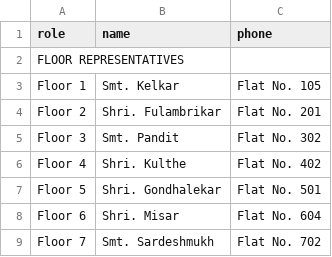
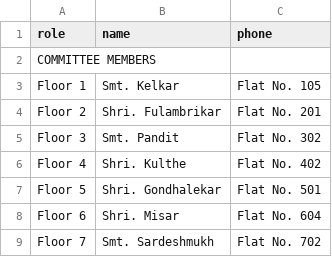
Before and after one commit to vivekkulthe/Parshwa, a CSV file: office_bearers.csv, drawn as a sheet.

Commit message:
Update office_bearers.csv to include committee members

```diff
--- a/office_bearers.csv
+++ b/office_bearers.csv
@@ -1,3 +1,3 @@
 role,name,phone
-FLOOR REPRESENTATIVES,,
+COMMITTEE MEMBERS,,
 Floor 1,Smt. Kelkar,Flat No. 105
```
